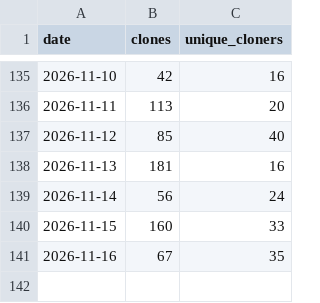
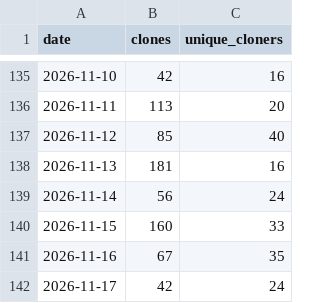
Before and after one commit to Juniper/jvd, a CSV file: traffic/clones-history.csv, drawn as a sheet; only a part is shown, gaps mark what is left out.

```diff
--- a/traffic/clones-history.csv
+++ b/traffic/clones-history.csv
@@ -141 +141,2 @@ date,clones,unique_cloners
 2026-11-16,67,35
+2026-11-17,42,24
```
Also changed, not shown: traffic/views-history.csv, 6 other files.
